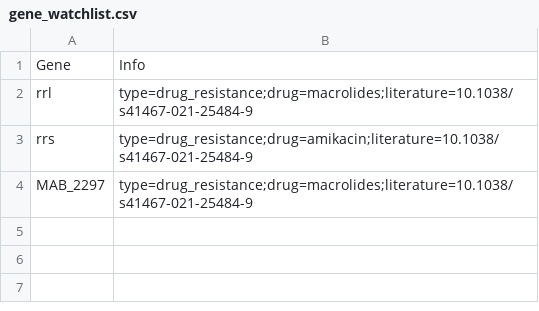
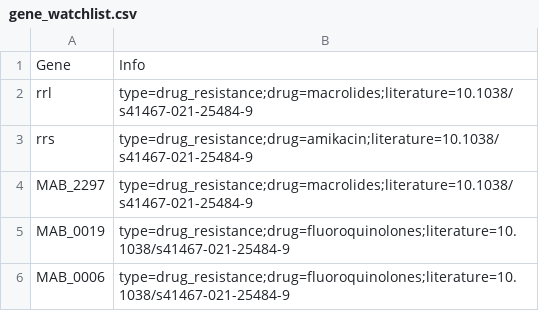
Before and after one commit to ntm-db/ntm-db, a CSV file: db/Mycobacterium_abscessus/gene_watchlist.csv, drawn as a sheet; the diff names each change by its address in the sheet, - before the commit and + after, or states it on an @@ line.

Commit message:
update gene watchlist

```diff
--- a/db/Mycobacterium_abscessus/gene_watchlist.csv
+++ b/db/Mycobacterium_abscessus/gene_watchlist.csv
+row 5: MAB_0019 | type=drug_resistance;drug=fluoroquinolones;literature=10.1038/s41467-021-25484-9
+row 6: MAB_0006 | type=drug_resistance;drug=fluoroquinolones;literature=10.1038/s41467-021-25484-9
```
